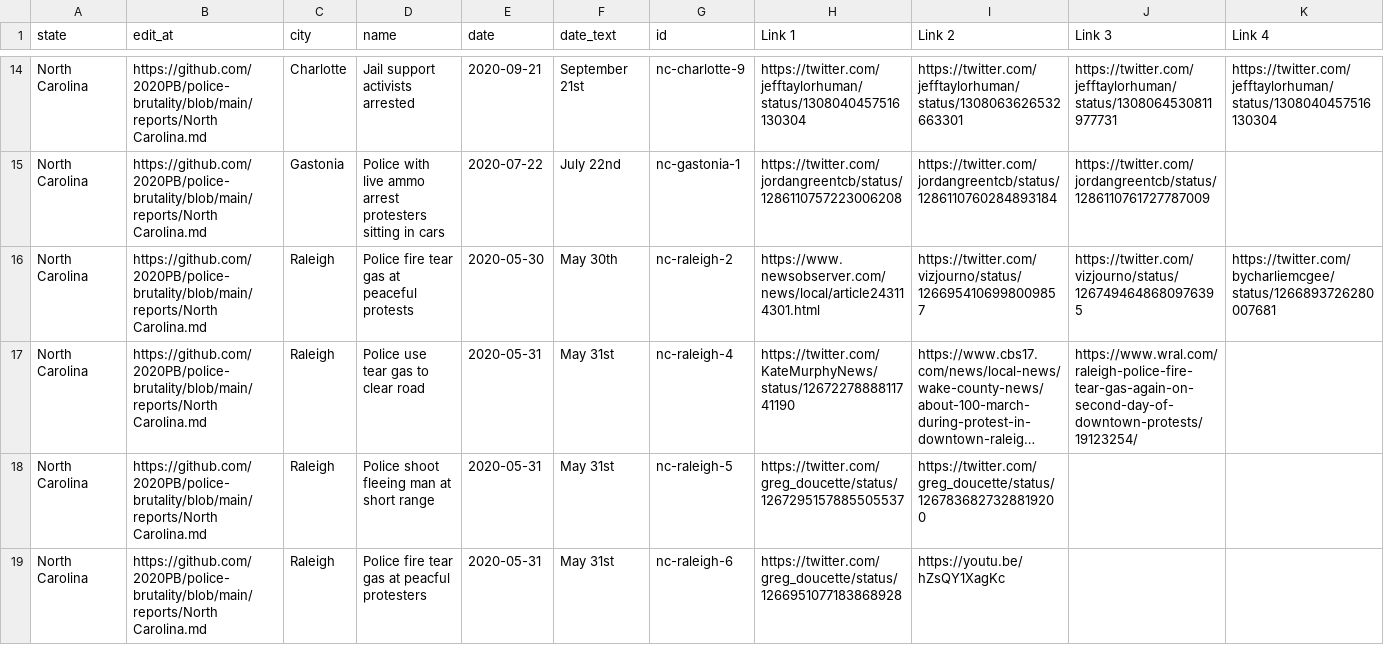
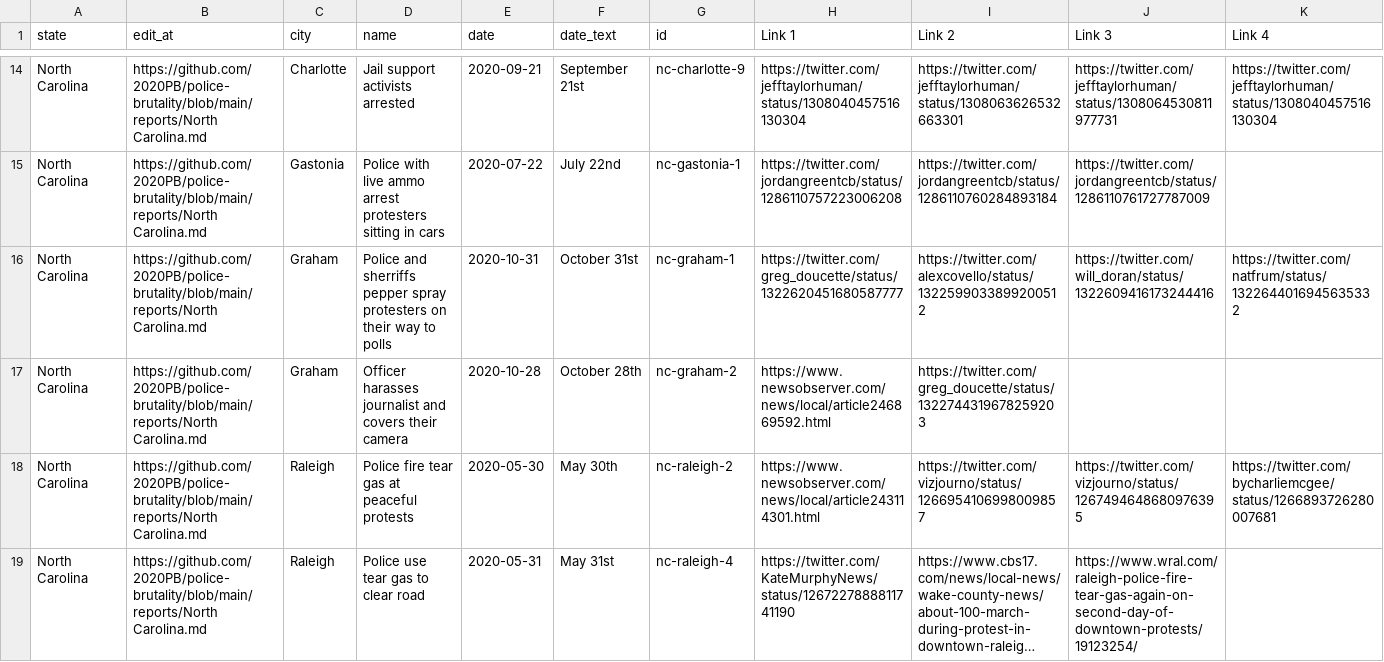
Before and after one commit to 2020PB/police-brutality, a CSV file: all-locations.csv, drawn as a sheet; only a part is shown, gaps mark what is left out; the shorter side is filled out with more unchanged rows; long unchanged cells end in …; rows hold the shown columns only; the diff names each change by its address in the sheet, - before the commit and + after, or states it on an @@ line.

Commit message:
Update data_build to output generated at d297d15

```diff
--- a/all-locations.csv
+++ b/all-locations.csv
+row 16: North Carolina | https://github.com/2020PB/police-brutality/blob/main/reports/North Carolina.md | Graham | Police and sherriffs pepper spray protesters on their way to polls | 2020-10-31 | October 31st | nc-graham-1 | https://twitter.com/greg_doucette/status/1322620451680587777 | https://twitter.com/alexcovello/status/1322599033899200512 | https://twitter.com/will_doran/status/1322609416173244416 | https://twitter.com/natfrum/status/1322644016945635332
+row 17: North Carolina | https://github.com/2020PB/police-brutality/blob/main/reports/North Carolina.md | Graham | Officer harasses journalist and covers their camera | 2020-10-28 | October 28th | nc-graham-2 | https://www.newsobserver.com/news/local/article246869592.html | https://twitter.com/greg_doucette/status/1322744319678259203
```
Also changed, not shown: 3 other files.
